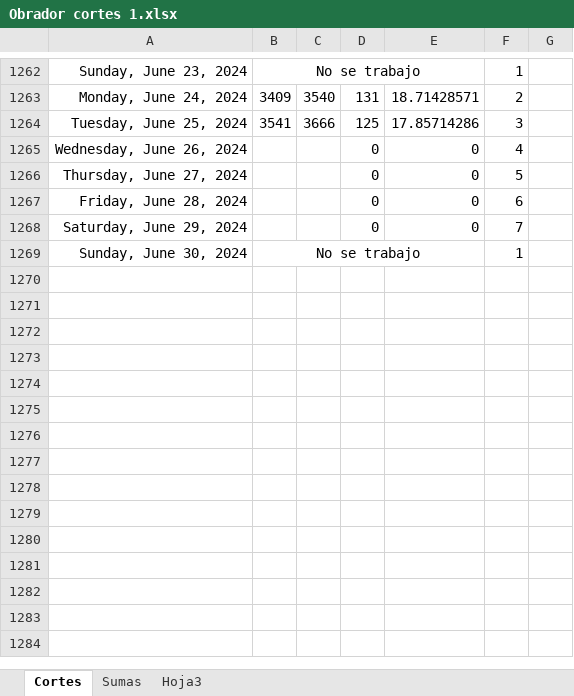
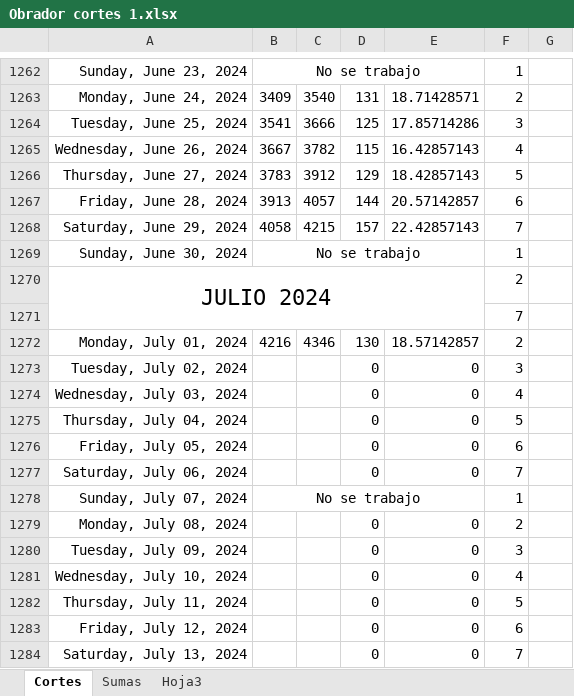
Before and after one commit to Hydra9999414/Cortes, an Excel workbook: Obrador cortes 1.xlsx, sheet Cortes, drawn as a sheet; only a part is shown, gaps mark what is left out; values as stored, in another font and other column widths than the file's, no borders; the diff covers the shown part only; the diff names each change by its address in the sheet, - before the commit and + after, or states it on an @@ line.

```diff
--- a/Obrador cortes 1.xlsx (sheet Cortes)
+++ b/Obrador cortes 1.xlsx (sheet Cortes)
-B1265: (empty)
+B1265: 3667
-C1265: (empty)
+C1265: 3782
-D1265: 0
+D1265: 115
-E1265: 0
+E1265: 16.42857143
-B1266: (empty)
+B1266: 3783
-C1266: (empty)
+C1266: 3912
-D1266: 0
+D1266: 129
-E1266: 0
+E1266: 18.42857143
-B1267: (empty)
+B1267: 3913
-C1267: (empty)
+C1267: 4057
-D1267: 0
+D1267: 144
-E1267: 0
+E1267: 20.57142857
-B1268: (empty)
+B1268: 4058
-C1268: (empty)
+C1268: 4215
-D1268: 0
+D1268: 157
-E1268: 0
+E1268: 22.42857143
+row 1270: JULIO 2024 |  |  |  |  | 2
+row 1271:  |  |  |  |  | 7
+row 1272: Monday, July 01, 2024 | 4216 | 4346 | 130 | 18.57142857 | 2
+row 1273: Tuesday, July 02, 2024 |  |  | 0 | 0 | 3
+row 1274: Wednesday, July 03, 2024 |  |  | 0 | 0 | 4
+row 1275: Thursday, July 04, 2024 |  |  | 0 | 0 | 5
+row 1276: Friday, July 05, 2024 |  |  | 0 | 0 | 6
+row 1277: Saturday, July 06, 2024 |  |  | 0 | 0 | 7
+row 1278: Sunday, July 07, 2024 | No se trabajo |  |  |  | 1
+row 1279: Monday, July 08, 2024 |  |  | 0 | 0 | 2
+row 1280: Tuesday, July 09, 2024 |  |  | 0 | 0 | 3
+row 1281: Wednesday, July 10, 2024 |  |  | 0 | 0 | 4
+row 1282: Thursday, July 11, 2024 |  |  | 0 | 0 | 5
+row 1283: Friday, July 12, 2024 |  |  | 0 | 0 | 6
+row 1284: Saturday, July 13, 2024 |  |  | 0 | 0 | 7
```
Also changed, not shown: 18 added rows elsewhere in this sheet, sheet Sumas, 11 Sur/11 Sur copia.xlsx.
